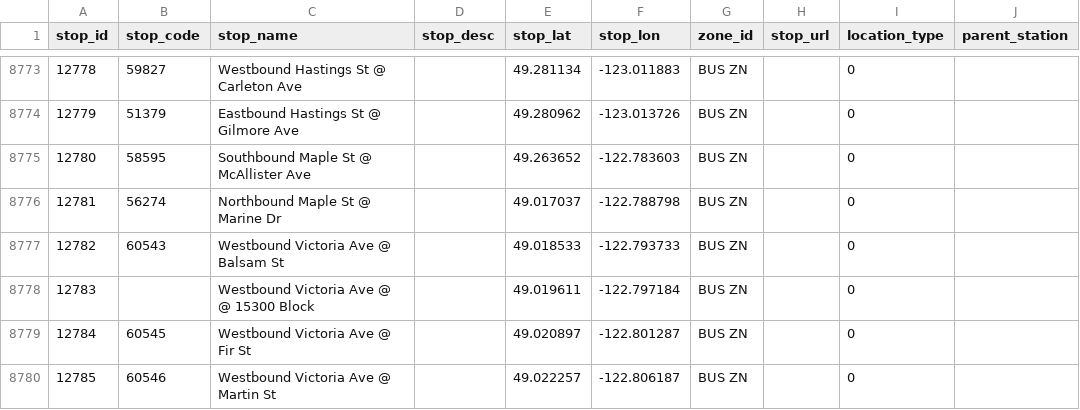
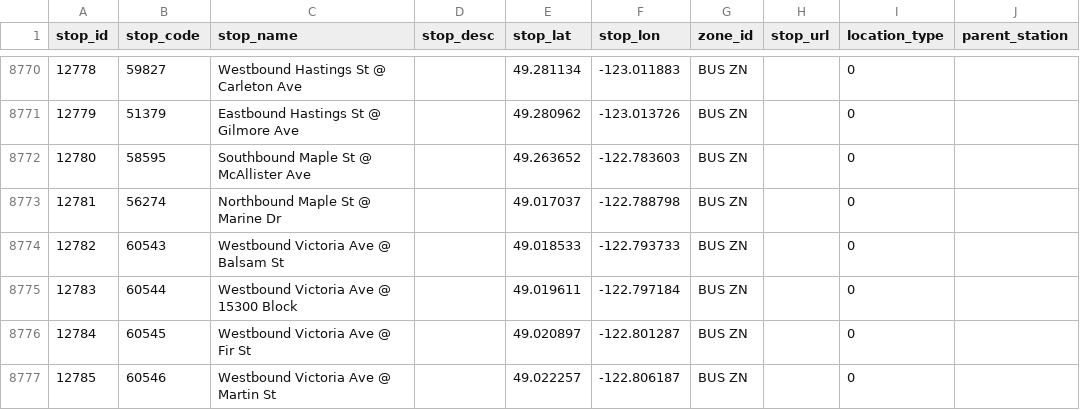
Before and after one commit to carsonyl/translink-derived-datasets, a CSV file: datasets/stops.csv, drawn as a sheet; only a part is shown, gaps mark what is left out; addresses are those after the commit; the diff covers the shown part only; the diff names each change by its address in the sheet, - before the commit and + after, or states it on an @@ line.

```diff
--- a/datasets/stops.csv
+++ b/datasets/stops.csv
-B8775 (stop_code): (empty)
+B8775 (stop_code): 60544
-C8775 (stop_name): Westbound Victoria Ave @ @ 15300 Block
+C8775 (stop_name): Westbound Victoria Ave @ 15300 Block
```
Also changed, not shown: 3 removed rows and 6 edited cells elsewhere in this file, 1 other file.
